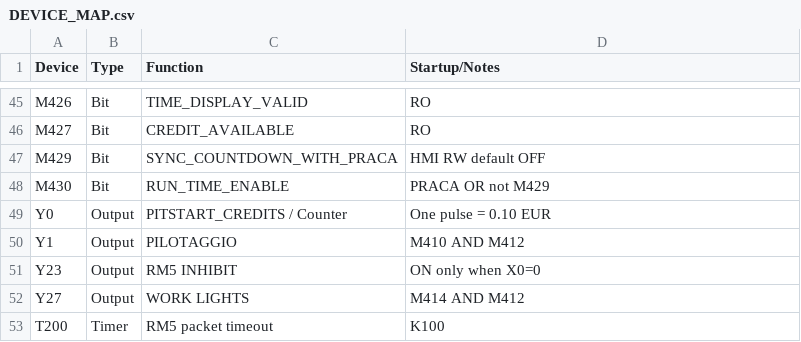
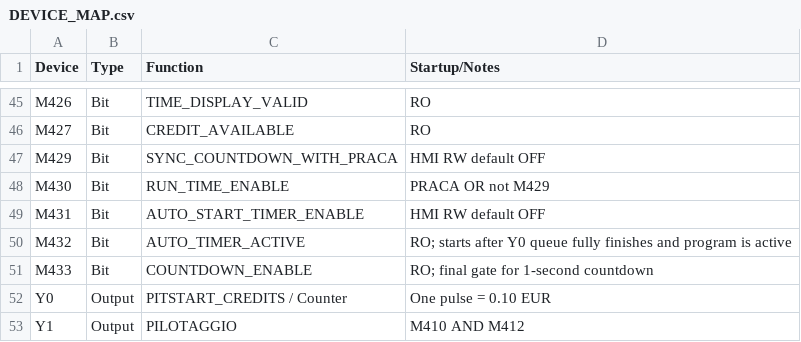
Before and after one commit to RobertRupa/PLC_HMI_PITSTART, a CSV file: plc/DEVICE_MAP.csv, drawn as a sheet; only a part is shown, gaps mark what is left out; the shorter side is filled out with more unchanged rows.

Commit message:
Add Auto Start Timer bits to device map

```diff
--- a/plc/DEVICE_MAP.csv
+++ b/plc/DEVICE_MAP.csv
@@ -48,2 +48,5 @@ M429,Bit,SYNC_COUNTDOWN_WITH_PRACA,HMI RW default OFF
 M430,Bit,RUN_TIME_ENABLE,PRACA OR not M429
+M431,Bit,AUTO_START_TIMER_ENABLE,HMI RW default OFF
+M432,Bit,AUTO_TIMER_ACTIVE,RO; starts after Y0 queue fully finishes and program is active
+M433,Bit,COUNTDOWN_ENABLE,RO; final gate for 1-second countdown
 Y0,Output,PITSTART_CREDITS / Counter,One pulse = 0.10 EUR
```
